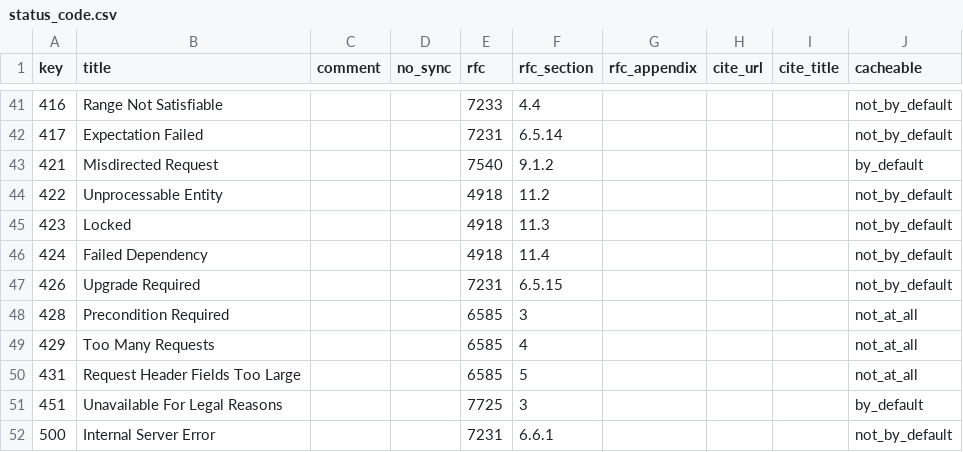
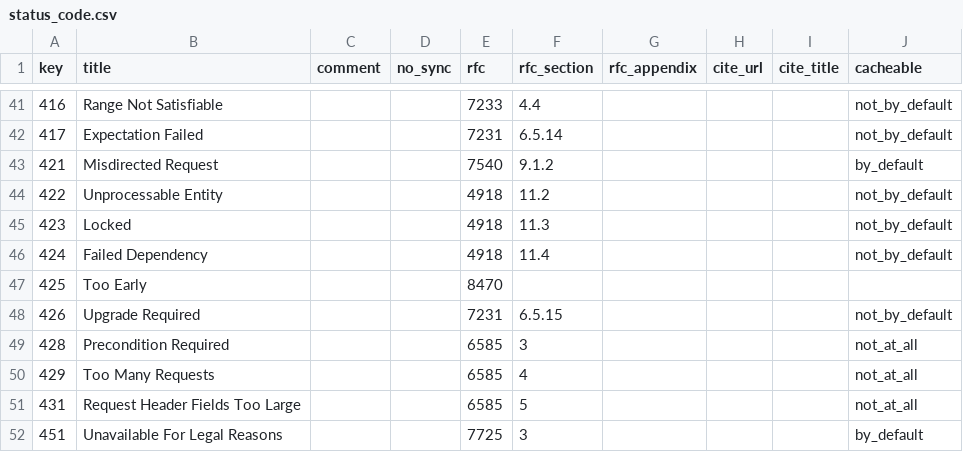
Before and after one commit to vfaronov/httpolice, a CSV file: httpolice/known/status_code.csv, drawn as a sheet; only a part is shown, gaps mark what is left out; the shorter side is filled out with more unchanged rows; the diff names each change by its address in the sheet, - before the commit and + after, or states it on an @@ line.

```diff
--- a/httpolice/known/status_code.csv
+++ b/httpolice/known/status_code.csv
+row 47: 425 | Too Early |  |  | 8470
```
Also changed, not shown: httpolice/known/content_coding.csv, httpolice/known/header.csv, 3 other files.
